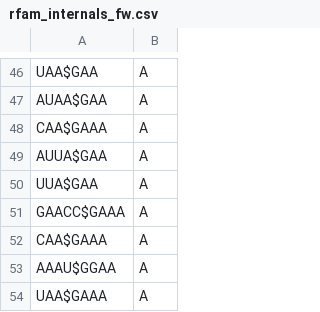
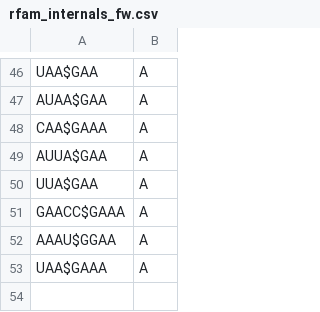
Before and after one commit to RNABioInfo/RNAmotiFold, a CSV file: src/data/motifs/rfam_internals_fw.csv, drawn as a sheet; only a part is shown, gaps mark what is left out; the diff names each change by its address in the sheet, - before the commit and + after, or states it on an @@ line.

Commit message:
Added updated RNALoops, removed duplicate sequence from rfam_internals_fw.csv

```diff
--- a/src/data/motifs/rfam_internals_fw.csv
+++ b/src/data/motifs/rfam_internals_fw.csv
-row 52: CAA$GAAA | A
```
